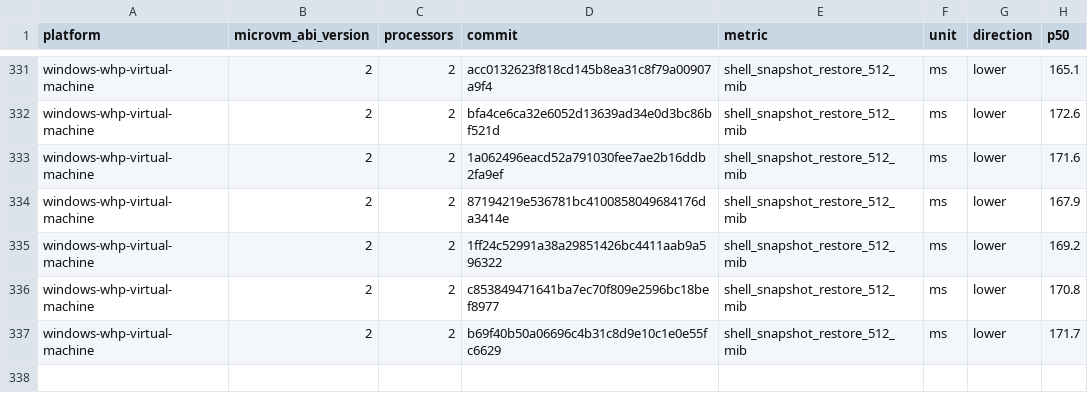
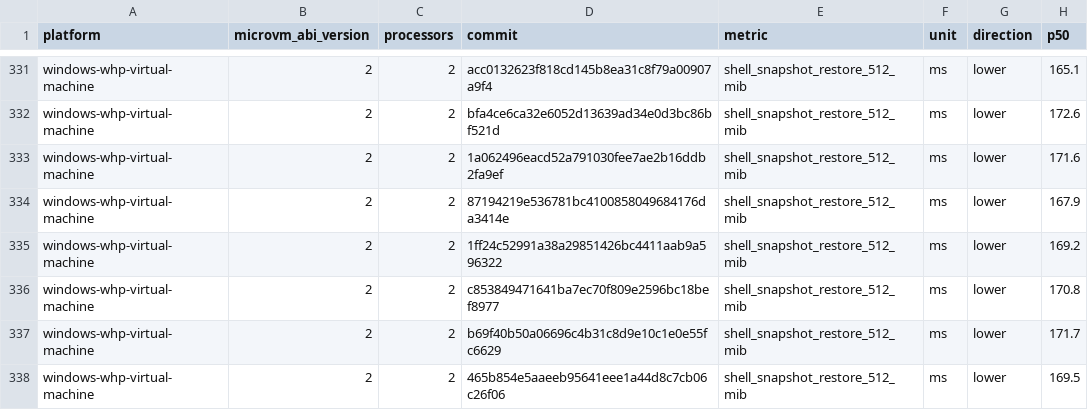
Before and after one commit to Jbansal2/nvx, a CSV file: data/windows-whp-virtual-machine-microvm-v2-2vcpu.csv, drawn as a sheet; only a part is shown, gaps mark what is left out; the diff names each change by its address in the sheet, - before the commit and + after, or states it on an @@ line.

```diff
--- a/data/windows-whp-virtual-machine-microvm-v2-2vcpu.csv
+++ b/data/windows-whp-virtual-machine-microvm-v2-2vcpu.csv
+row 338: windows-whp-virtual-machine | 2 | 2 | 465b854e5aaeeb95641eee1a44d8c7cb06c26f06 | shell_snapshot_restore_512_mib | ms | lower | 169.5
```
Also changed, not shown: data/linux-mshv-virtual-machine-microvm-v2-2vcpu.csv, data/linux-mshv-virtual-machine-microvm-v2-4vcpu.csv, 9 other files.
